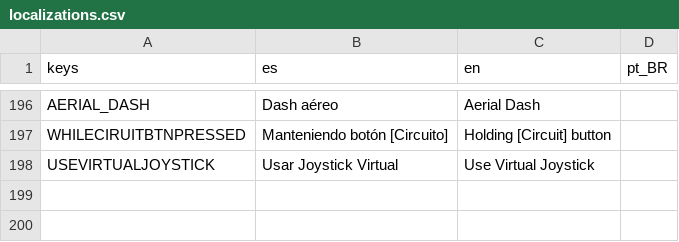
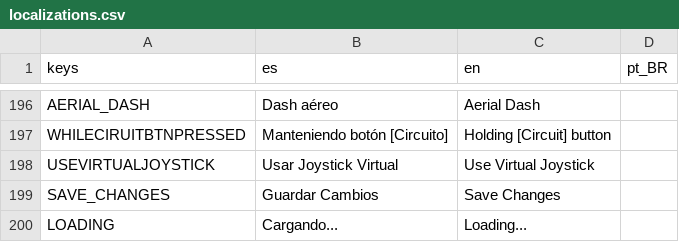
Before and after one commit to dannygaray60/toziuha-night-oota-revamped-translation, a CSV file: localization/localizations.csv, drawn as a sheet; only a part is shown, gaps mark what is left out.

```diff
--- a/localization/localizations.csv
+++ b/localization/localizations.csv
@@ -198 +198,3 @@ WHILECIRUITBTNPRESSED,Manteniendo botón [Circuito],Holding [Circuit] button,
 USEVIRTUALJOYSTICK,Usar Joystick Virtual,Use Virtual Joystick,
+SAVE_CHANGES,Guardar Cambios,Save Changes,
+LOADING,Cargando...,Loading...,
```
Also changed, not shown: localization/tuto_messages.csv.
